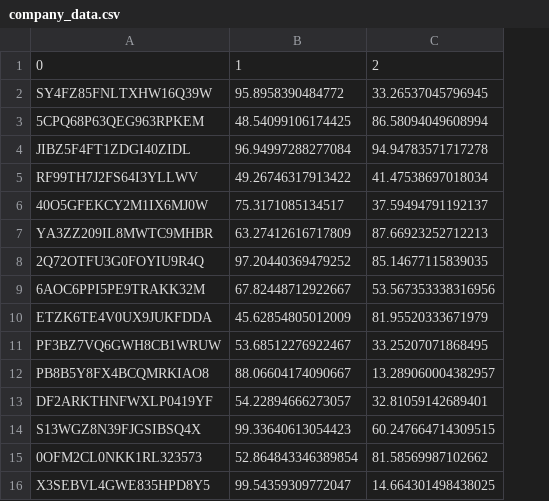
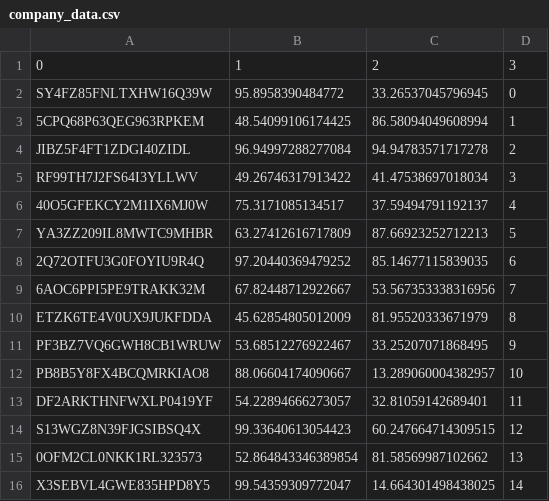
Before and after one commit to LVXVITAE/AnonymVFL, a CSV file: Datasets/PSI/company_data.csv, drawn as a sheet; the diff names each change by its address in the sheet, - before the commit and + after, or states it on an @@ line.

Commit message:
modified:   AnonymVFL/LR.py 	modified:   AnonymVFL/LR_example.ipynb 	modified:   AnonymVFL/PSI_example.ipynb 	modified:   AnonymVFL/XGBoost.py 	modified:   AnonymVFL/XGBoost_example.ipynb 	modified:   AnonymVFL/common.py 	modified:   AnonymVFL/run.py 	modified:   Datasets/PSI/company_data.csv 	modified:   Datasets/PSI/partner_data.csv 	modified:   SSLR_risk.png 	new file:   SSXGBoost_breast.png 	new file:   SSXGBoost_risk.png 	deleted:    company_share.csv 	deleted:    models/lr_company/info.json 	deleted:    models/lr_company/weight.csv 	deleted:    models/lr_partner/info.json 	deleted:    models/lr_partner/weight.csv 	deleted:    partner_share.csv

```diff
--- a/Datasets/PSI/company_data.csv
+++ b/Datasets/PSI/company_data.csv
+column D, rows 1-16: 3 | 0 | 1 | 2 | 3 | 4 | 5 | 6 | 7 | 8 | 9 | 10 | 11 | 12 | 13 | 14
```
Also changed, not shown: Datasets/PSI/partner_data.csv, 14 other files.
